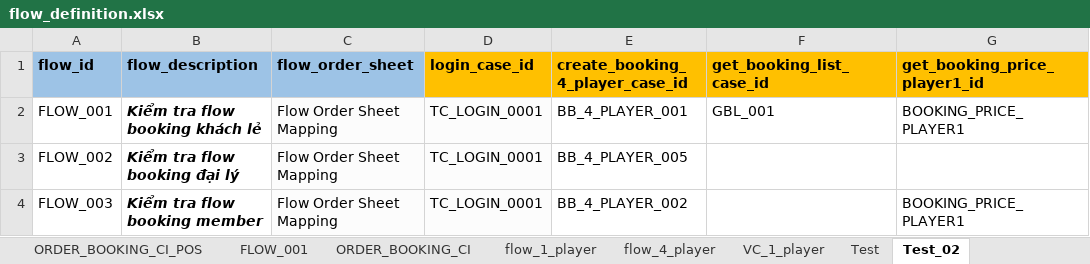
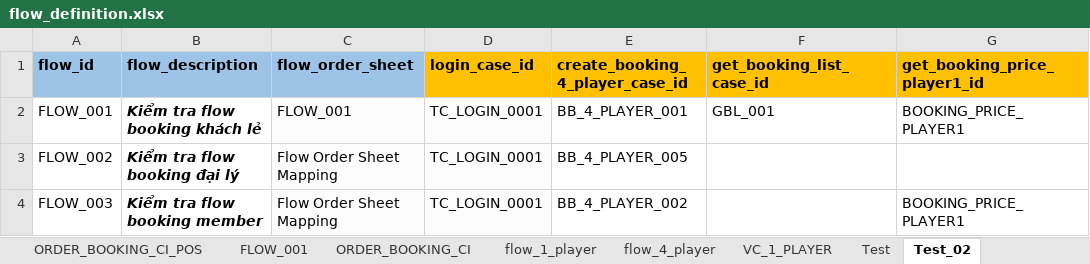
Before and after one commit to PhuongXinhGai/CARO_CMS_AUTO_API_STG, an Excel workbook: src/main/resources/input_excel_file/flow_definition.xlsx, sheet Test_02, drawn as a sheet; only a part is shown; values as stored, in another font and other column widths than the file's, no borders; the diff names each change by its address in the sheet, - before the commit and + after, or states it on an @@ line.

```diff
--- a/src/main/resources/input_excel_file/flow_definition.xlsx (sheet Test_02)
+++ b/src/main/resources/input_excel_file/flow_definition.xlsx (sheet Test_02)
-sheet tab: VC_1_player
+sheet tab: VC_1_PLAYER
-C2: Flow Order Sheet Mapping
+C2: FLOW_001
```
Also changed, not shown: sheet VC_1_PLAYER, sheet Flow Order Sheet Mapping, sheet FLOW_001, src/main/resources/api_master/ApiMaster.xlsx, src/main/resources/input_excel_file/booking/CheckIn.xlsx, 28 other files.
